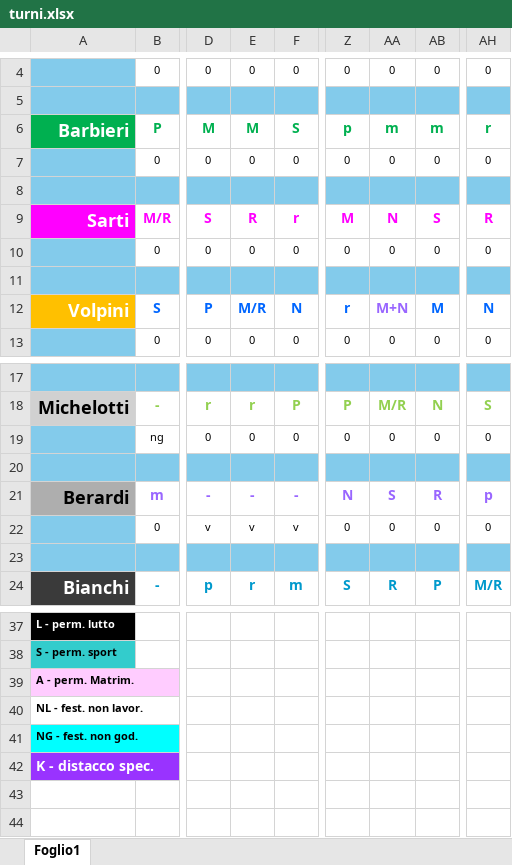
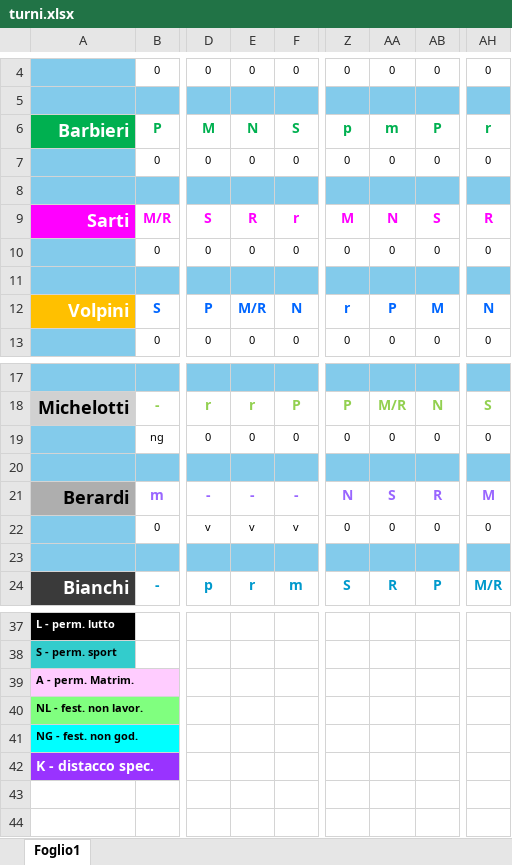
Before and after one commit to centrale118rsm-code/PROVA, an Excel workbook: turni.xlsx, sheet Foglio1, drawn as a sheet; only a part is shown, gaps mark what is left out; values as stored, in another font and other column widths than the file's, no borders; conditional formats not drawn; the diff names each change by its address in the sheet, - before the commit and + after, or states it on an @@ line.

Commit message:
Add files via upload

```diff
--- a/turni.xlsx (sheet Foglio1)
+++ b/turni.xlsx (sheet Foglio1)
-E6: M
+E6: N
-AB6: m
+AB6: P
-AA12: M+N
+AA12: P
-AA12 text colour: #9966FF
+AA12 text colour: #0066FF
-AH21: p
+AH21: M
-A40 fill: none
+A40 fill: #80FF7F
```
Also changed, not shown: formulas that keep their value.
